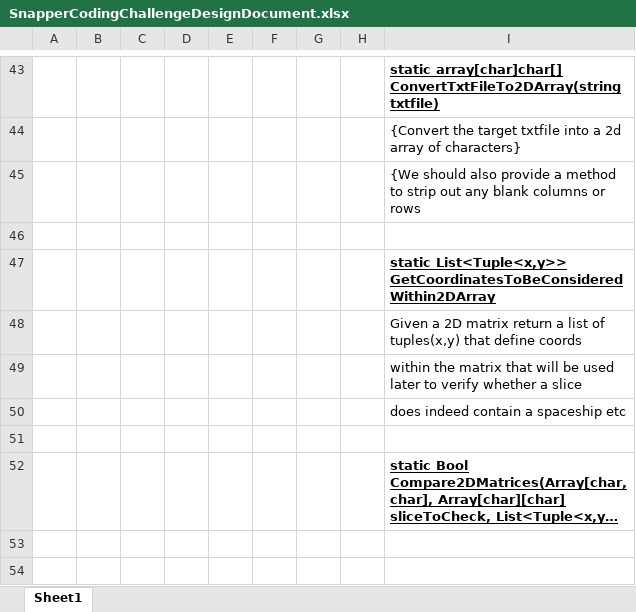
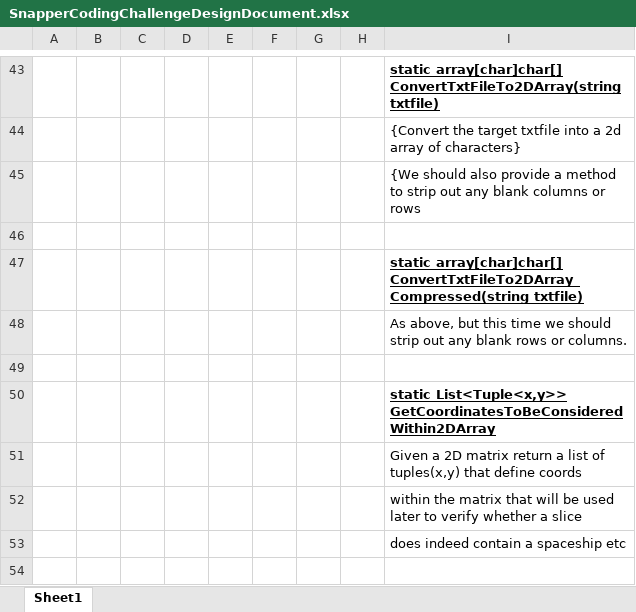
Before and after one commit to EurocodeHelpers/SnapperCodingChallenge, an Excel workbook: Design Brief and Analysis/SnapperCodingChallengeDesignDocument.xlsx, sheet Sheet1, drawn as a sheet; only a part is shown, gaps mark what is left out; the shorter side is filled out with more unchanged rows; long unchanged cells end in …; values as stored, in another font and other column widths than the file's, no borders; charts and pictures not drawn; the diff names each change by its address in the sheet, - before the commit and + after, or states it on an @@ line.

Commit message:
Modified procedural method.

```diff
--- a/Design Brief and Analysis/SnapperCodingChallengeDesignDocument.xlsx (sheet Sheet1)
+++ b/Design Brief and Analysis/SnapperCodingChallengeDesignDocument.xlsx (sheet Sheet1)
+row 47:  |  |  |  |  |  |  |  | static array[char]char[] ConvertTxtFileTo2DArray_Compressed(string txtfile)
+row 48:  |  |  |  |  |  |  |  | As above, but this time we should strip out any blank rows or columns.
+row 49: (empty)
```
Also changed, not shown: charts or pictures.
